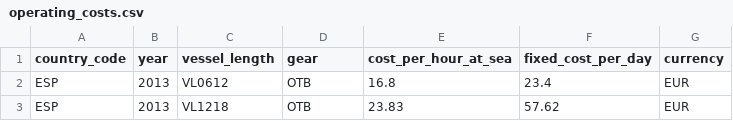
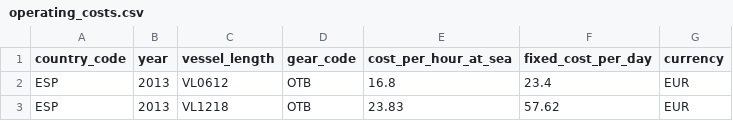
Before and after one commit to SURIMI-Project/SURIMI-POSEIDON_inputs, a CSV file: northwestern_med/operating_costs.csv, drawn as a sheet; only a part is shown.

Commit message:
rename gear column to gear_code in operating_costs.csv

```diff
--- a/northwestern_med/operating_costs.csv
+++ b/northwestern_med/operating_costs.csv
@@ -1,2 +1,2 @@
-country_code,year,vessel_length,gear,cost_per_hour_at_sea,fixed_cost_per_day,currency
+country_code,year,vessel_length,gear_code,cost_per_hour_at_sea,fixed_cost_per_day,currency
 ESP,2013,VL0612,OTB,16.8,23.4,EUR
```
